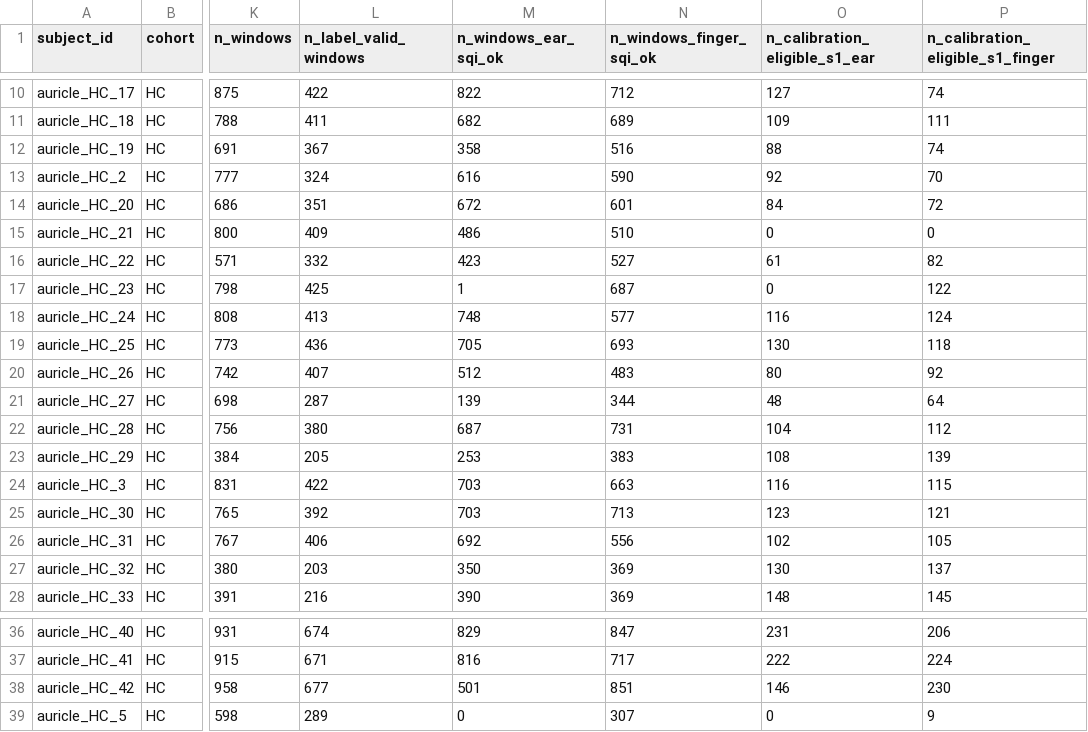
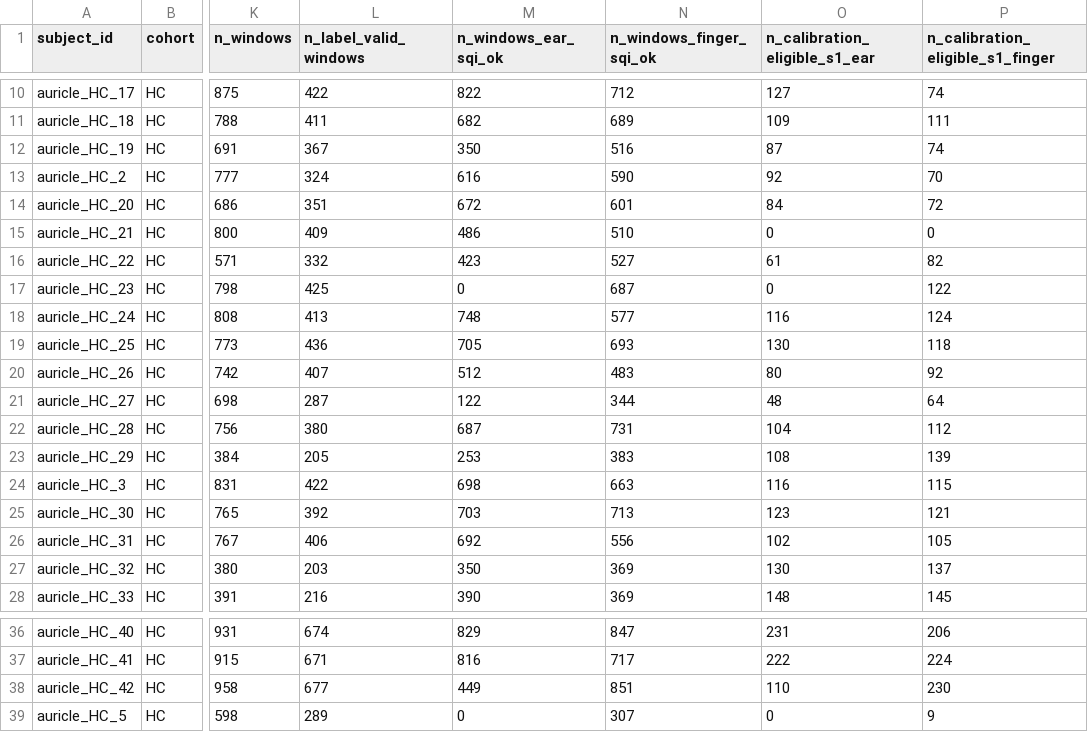
Before and after one commit to obstinix/RakshPulse, a CSV file: data/auricle/subjects.csv, drawn as a sheet; only a part is shown, gaps mark what is left out; the diff names each change by its address in the sheet, - before the commit and + after, or states it on an @@ line.

```diff
--- a/data/auricle/subjects.csv
+++ b/data/auricle/subjects.csv
-M12 (n_windows_ear_sqi_ok): 358
+M12 (n_windows_ear_sqi_ok): 350
-O12 (n_calibration_eligible_s1_ear): 88
+O12 (n_calibration_eligible_s1_ear): 87
-M17 (n_windows_ear_sqi_ok): 1
+M17 (n_windows_ear_sqi_ok): 0
-M21 (n_windows_ear_sqi_ok): 139
+M21 (n_windows_ear_sqi_ok): 122
-M24 (n_windows_ear_sqi_ok): 703
+M24 (n_windows_ear_sqi_ok): 698
-M38 (n_windows_ear_sqi_ok): 501
+M38 (n_windows_ear_sqi_ok): 449
-O38 (n_calibration_eligible_s1_ear): 146
+O38 (n_calibration_eligible_s1_ear): 110
```
Also changed, not shown: data/auricle/summary.csv, data/auricle/validation_report.csv, 7 other files.
